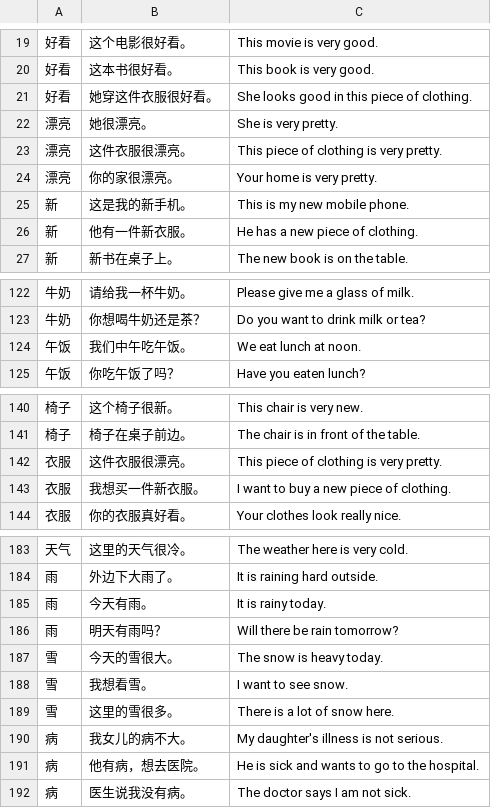
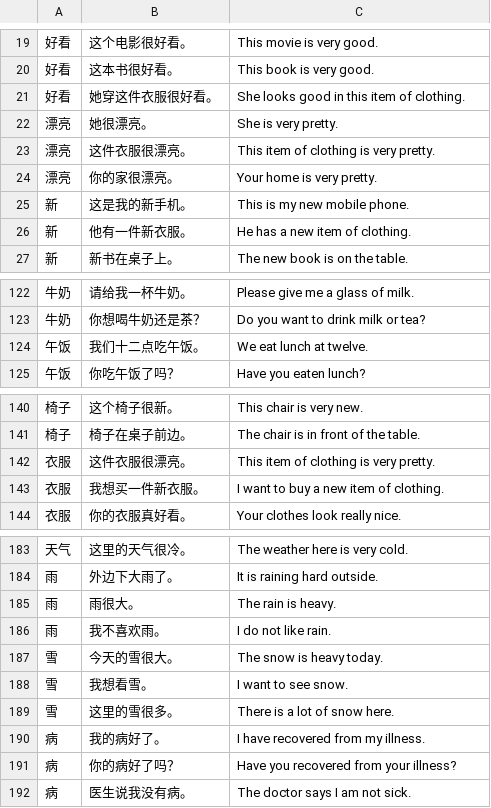
Before and after one commit to alvinyu20/hsk-path, a TSV file: content/examples-5.tsv, drawn as a sheet; only a part is shown, gaps mark what is left out; the diff covers the shown part only.

```diff
--- a/content/examples-5.tsv
+++ b/content/examples-5.tsv
@@ -20,8 +20,8 @@
 好看	这本书很好看。	This book is very good.
-好看	她穿这件衣服很好看。	She looks good in this piece of clothing.
+好看	她穿这件衣服很好看。	She looks good in this item of clothing.
 漂亮	她很漂亮。	She is very pretty.
-漂亮	这件衣服很漂亮。	This piece of clothing is very pretty.
+漂亮	这件衣服很漂亮。	This item of clothing is very pretty.
 漂亮	你的家很漂亮。	Your home is very pretty.
 新	这是我的新手机。	This is my new mobile phone.
-新	他有一件新衣服。	He has a new piece of clothing.
+新	他有一件新衣服。	He has a new item of clothing.
 新	新书在桌子上。	The new book is on the table.
@@ -123,3 +123,3 @@
 牛奶	你想喝牛奶还是茶？	Do you want to drink milk or tea?
-午饭	我们中午吃午饭。	We eat lunch at noon.
+午饭	我们十二点吃午饭。	We eat lunch at twelve.
 午饭	你吃午饭了吗？	Have you eaten lunch?
@@ -141,4 +141,4 @@
 椅子	椅子在桌子前边。	The chair is in front of the table.
-衣服	这件衣服很漂亮。	This piece of clothing is very pretty.
-衣服	我想买一件新衣服。	I want to buy a new piece of clothing.
+衣服	这件衣服很漂亮。	This item of clothing is very pretty.
+衣服	我想买一件新衣服。	I want to buy a new item of clothing.
 衣服	你的衣服真好看。	Your clothes look really nice.
@@ -184,4 +184,4 @@
 雨	外边下大雨了。	It is raining hard outside.
-雨	今天有雨。	It is rainy today.
-雨	明天有雨吗？	Will there be rain tomorrow?
+雨	雨很大。	The rain is heavy.
+雨	我不喜欢雨。	I do not like rain.
 雪	今天的雪很大。	The snow is heavy today.
@@ -189,4 +189,4 @@
 雪	这里的雪很多。	There is a lot of snow here.
-病	我女儿的病不大。	My daughter's illness is not serious.
-病	他有病，想去医院。	He is sick and wants to go to the hospital.
+病	我的病好了。	I have recovered from my illness.
+病	你的病好了吗？	Have you recovered from your illness?
 病	医生说我没有病。	The doctor says I am not sick.
```
Also changed, not shown: 5 edited cells elsewhere in this file, content/examples-1.tsv, content/examples-4.tsv, 16 other files.
